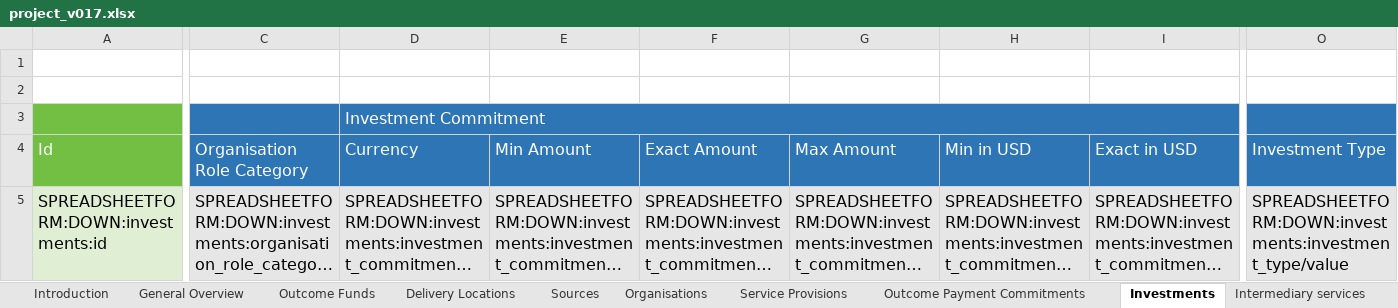
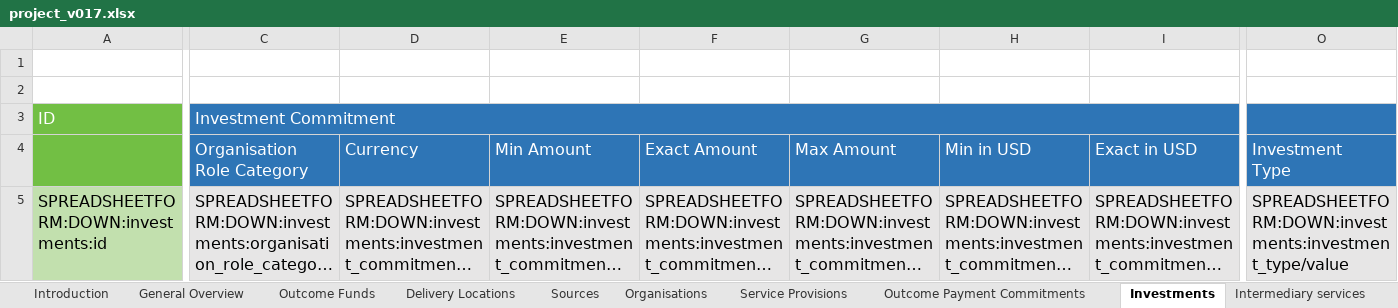
Before and after one commit to INDIGO-Initiative/database-app, an Excel workbook: indigo/spreadsheetform_guides/project_v017.xlsx, sheet Investments, drawn as a sheet; only a part is shown, gaps mark what is left out; long unchanged cells end in …; values as stored, in another font and other column widths than the file's, no borders; ↵ is a line break in a cell; the diff names each change by its address in the sheet, - before the commit and + after, or states it on an @@ line.

Commit message:
spreadsheets: Fix problem in Project, Investments tab
Excel was reporting an error.

Recreated tab to fix.

```diff
--- a/indigo/spreadsheetform_guides/project_v017.xlsx (sheet Investments)
+++ b/indigo/spreadsheetform_guides/project_v017.xlsx (sheet Investments)
-A3: (empty)
+A3: ID
-C3 (Organisation Role Category): (empty)
+C3 (Organisation Role Category): Investment Commitment
+C3:J3 merged
-D3 (Currency): Investment Commitment
+D3 (Currency): (empty)
-D3:I3 merged
-A4: Id
+A4: (empty)
-O4: Investment Type
+O4: Investment ↵ Type
-A5 fill: #E0EFD4
+A5 fill: #C2E0AE
```
